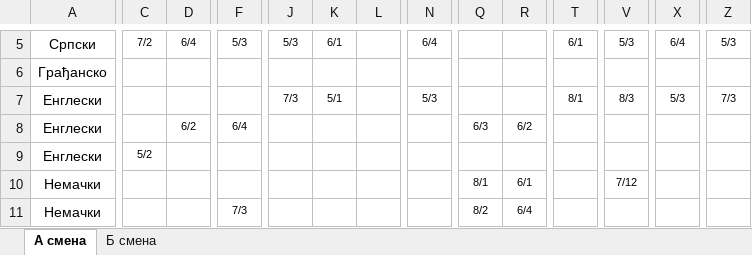
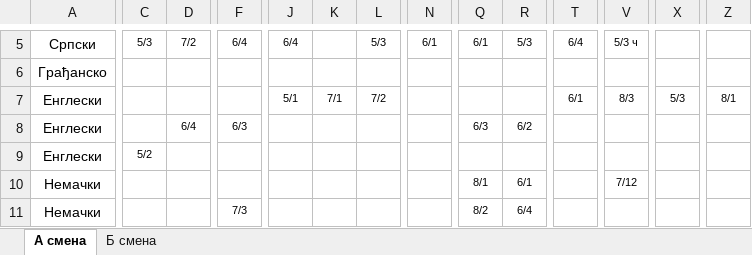
Before and after one commit to ignniss/raspored, an Excel workbook: Raspored.xlsx, sheet А смена, drawn as a sheet; only a part is shown, gaps mark what is left out; values as stored, in another font and other column widths than the file's, no borders; the diff covers the shown part only; the diff names each change by its address in the sheet, - before the commit and + after, or states it on an @@ line.

```diff
--- a/Raspored.xlsx (sheet А смена)
+++ b/Raspored.xlsx (sheet А смена)
-C5: 7/2
+C5: 5/3
-D5: 6/4
+D5: 7/2
-F5: 5/3
+F5: 6/4
-J5: 5/3
+J5: 6/4
-K5: 6/1
+K5: (empty)
-L5: (empty)
+L5: 5/3
-N5: 6/4
+N5: 6/1
-Q5: (empty)
+Q5: 6/1
-R5: (empty)
+R5: 5/3
-T5: 6/1
+T5: 6/4
-V5: 5/3
+V5: 5/3 ч
-X5: 6/4
+X5: (empty)
-Z5: 5/3
+Z5: (empty)
-J7: 7/3
+J7: 5/1
-K7: 5/1
+K7: 7/1
-L7: (empty)
+L7: 7/2
-N7: 5/3
+N7: (empty)
-T7: 8/1
+T7: 6/1
-Z7: 7/3
+Z7: 8/1
-D8: 6/2
+D8: 6/4
-F8: 6/4
+F8: 6/3
```
Also changed, not shown: 5 added rows, 5 removed rows and 178 edited cells elsewhere in this sheet, sheet Б смена.
